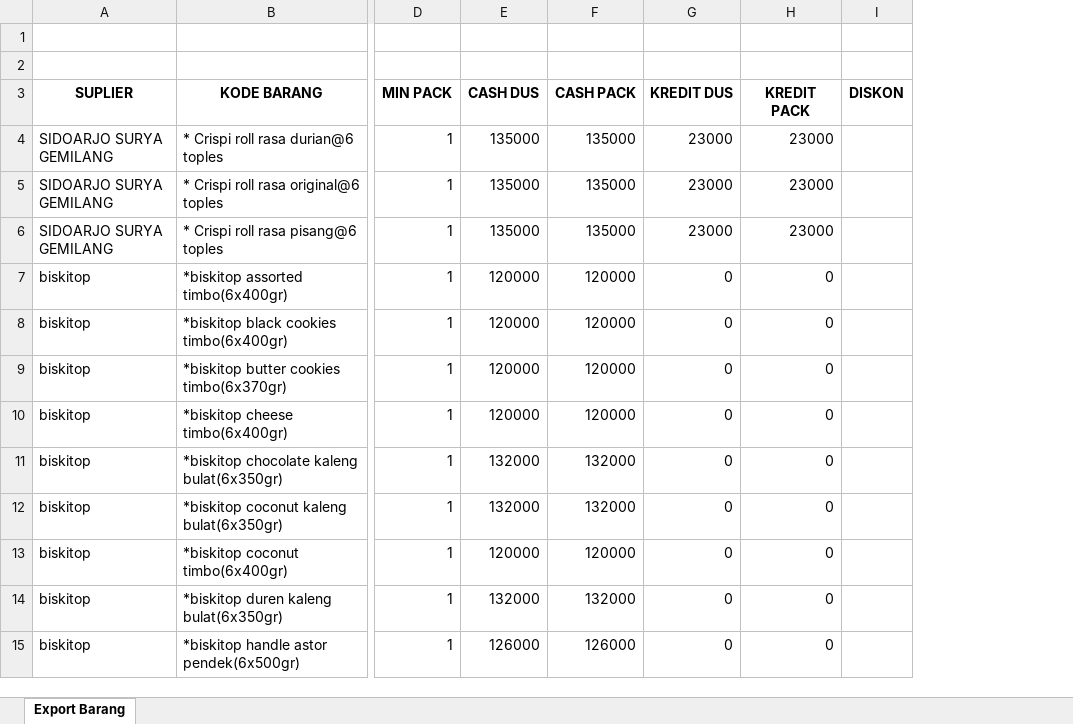
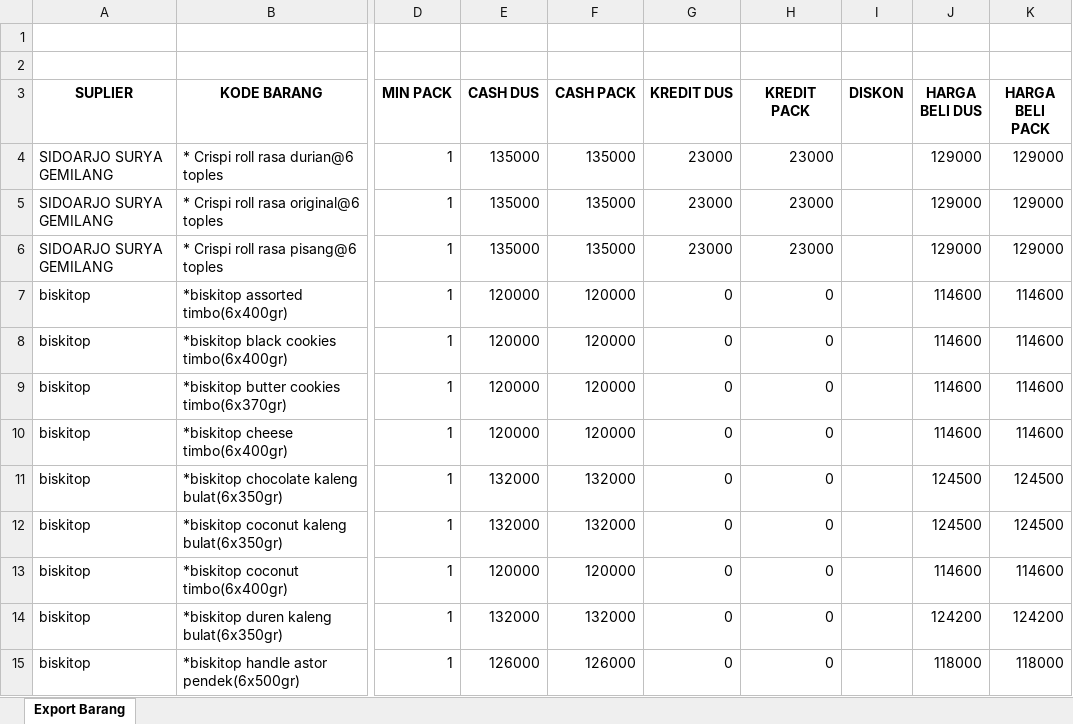
Before and after one commit to BayuFebriyono/taremakmur, an Excel workbook: public/Export_Barang.xlsx, sheet Export Barang, drawn as a sheet; only a part is shown, gaps mark what is left out; values as stored, in another font and other column widths than the file's, no borders; the diff names each change by its address in the sheet, - before the commit and + after, or states it on an @@ line.

Commit message:
add column harga beli in export barang

```diff
--- a/public/Export_Barang.xlsx (sheet Export Barang)
+++ b/public/Export_Barang.xlsx (sheet Export Barang)
+column J (HARGA BELI DUS), rows 4-15: 129000 | 129000 | 129000 | 114600 | 114600 | 114600 | 114600 | 124500 | 124500 | 114600 | 124200 | 118000
+column K (HARGA BELI PACK), rows 4-15: 129000 | 129000 | 129000 | 114600 | 114600 | 114600 | 114600 | 124500 | 124500 | 114600 | 124200 | 118000
```
Also changed, not shown: 1 other file.
